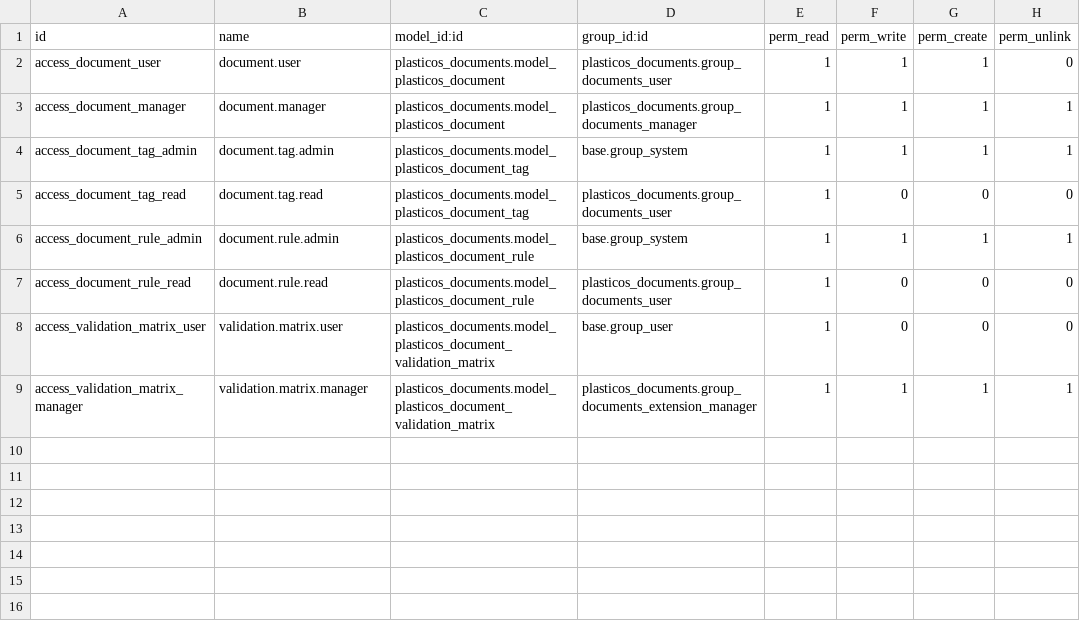
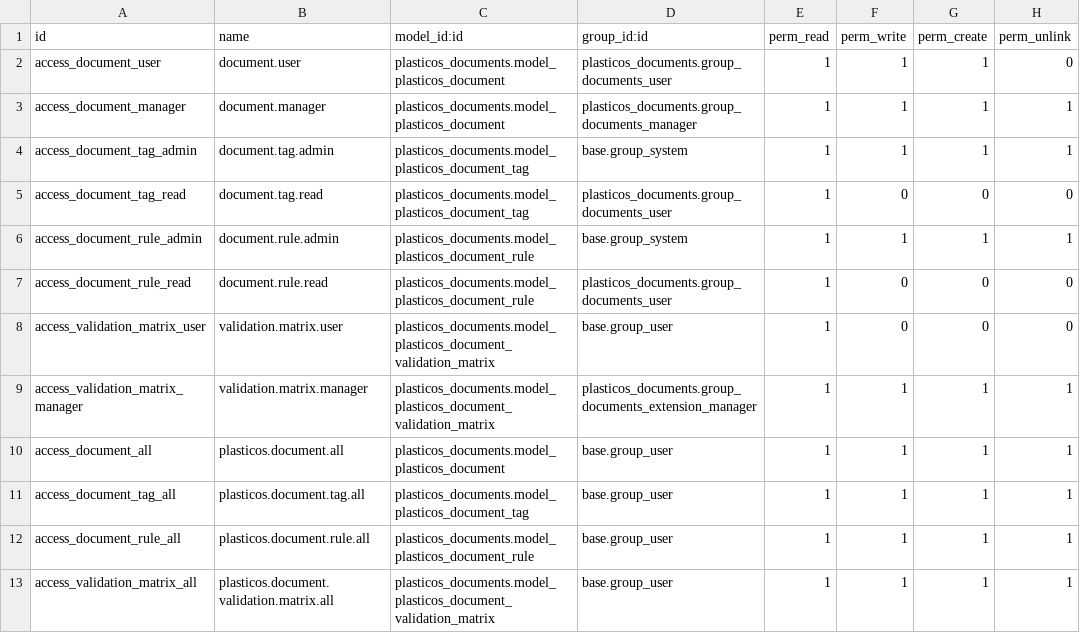
Before and after one commit to cryptoxdog/IB-Odoo_19, a CSV file: plasticos_documents/security/ir.model.access.csv, drawn as a sheet; the diff names each change by its address in the sheet, - before the commit and + after, or states it on an @@ line.

```diff
--- a/plasticos_documents/security/ir.model.access.csv
+++ b/plasticos_documents/security/ir.model.access.csv
+row 10: access_document_all | plasticos.document.all | plasticos_documents.model_plasticos_document | base.group_user | 1 | 1 | 1 | 1
+row 11: access_document_tag_all | plasticos.document.tag.all | plasticos_documents.model_plasticos_document_tag | base.group_user | 1 | 1 | 1 | 1
+row 12: access_document_rule_all | plasticos.document.rule.all | plasticos_documents.model_plasticos_document_rule | base.group_user | 1 | 1 | 1 | 1
+row 13: access_validation_matrix_all | plasticos.document.validation.matrix.all | plasticos_documents.model_plasticos_document_validation_matrix | base.group_user | 1 | 1 | 1 | 1
```
Also changed, not shown: plasticos_enrichment/security/ir.model.access.csv, plasticos_logistics/security/ir.model.access.csv, 16 other files.
